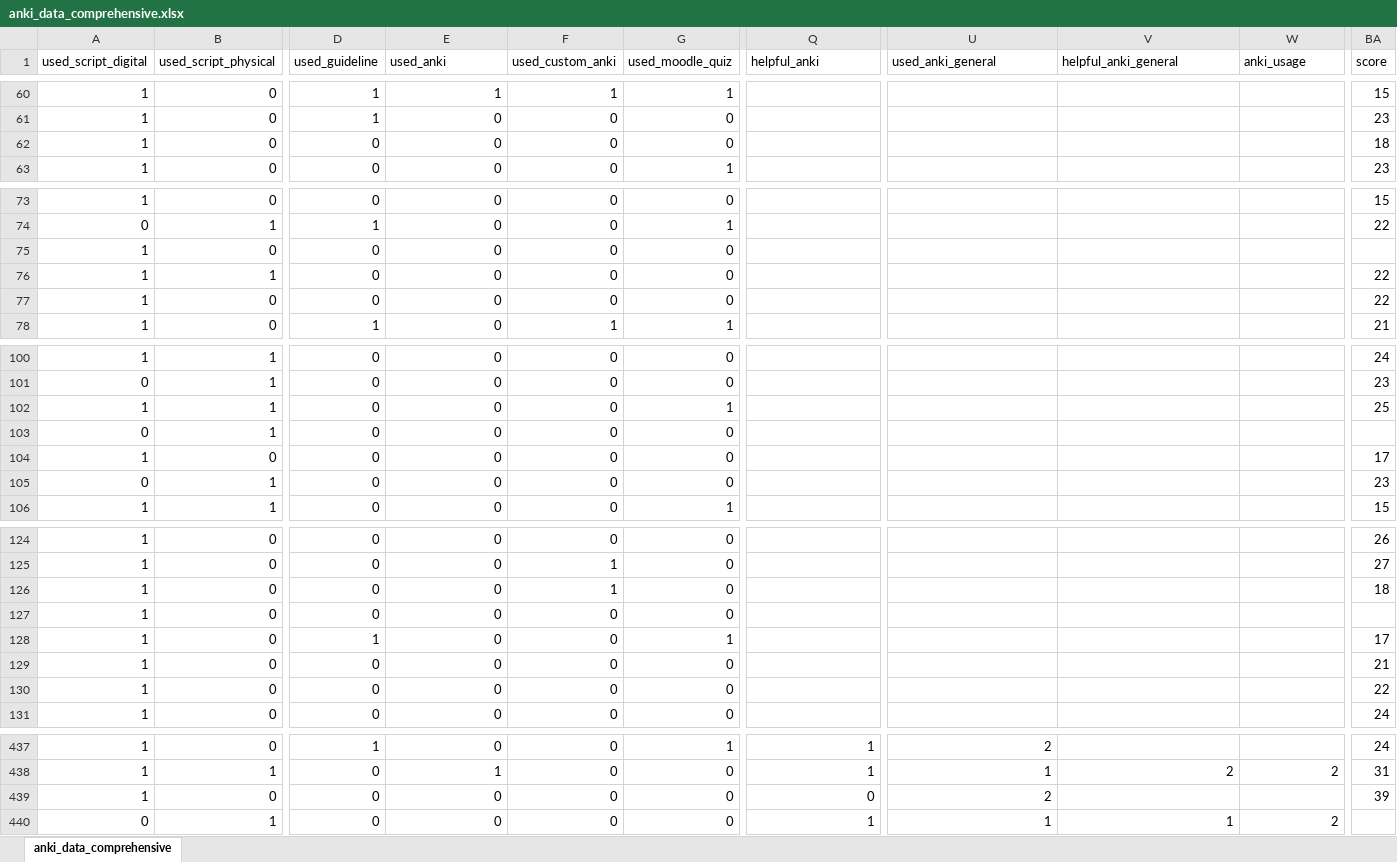
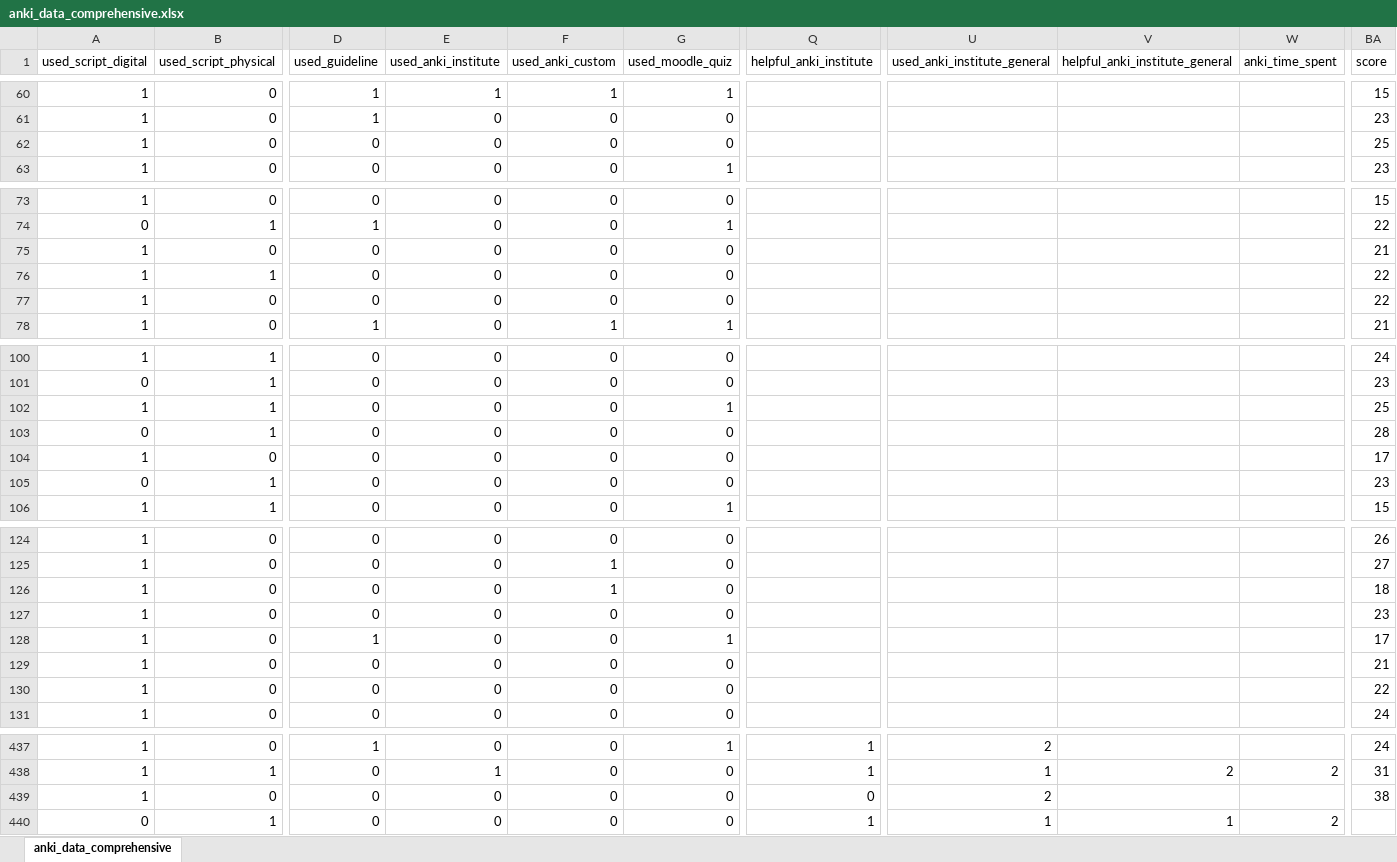
Before and after one commit to FridtjofHarder/r_anki, an Excel workbook: data/processed/anki_data_comprehensive.xlsx, sheet anki_data_comprehensive, drawn as a sheet; only a part is shown, gaps mark what is left out; values as stored, in another font and other column widths than the file's, no borders; the diff names each change by its address in the sheet, - before the commit and + after, or states it on an @@ line.

```diff
--- a/data/processed/anki_data_comprehensive.xlsx (sheet anki_data_comprehensive)
+++ b/data/processed/anki_data_comprehensive.xlsx (sheet anki_data_comprehensive)
-E1: used_anki
+E1: used_anki_institute
-F1: used_custom_anki
+F1: used_anki_custom
-Q1: helpful_anki
+Q1: helpful_anki_institute
-U1: used_anki_general
+U1: used_anki_institute_general
-V1: helpful_anki_general
+V1: helpful_anki_institute_general
-W1: anki_usage
+W1: anki_time_spent
-BA62 (score): 18
+BA62 (score): 25
-BA75 (score): (empty)
+BA75 (score): 21
-BA103 (score): (empty)
+BA103 (score): 28
-BA127 (score): (empty)
+BA127 (score): 23
-BA439 (score): 39
+BA439 (score): 38
```
Also changed, not shown: data/raw/Lernverhalten_1_Seminar_SS_22_jul_22.xlsx, data/raw/Lernverhalten_4_Vorlesung_WS_22_23_apr_23.xlsx, 3 other files.
